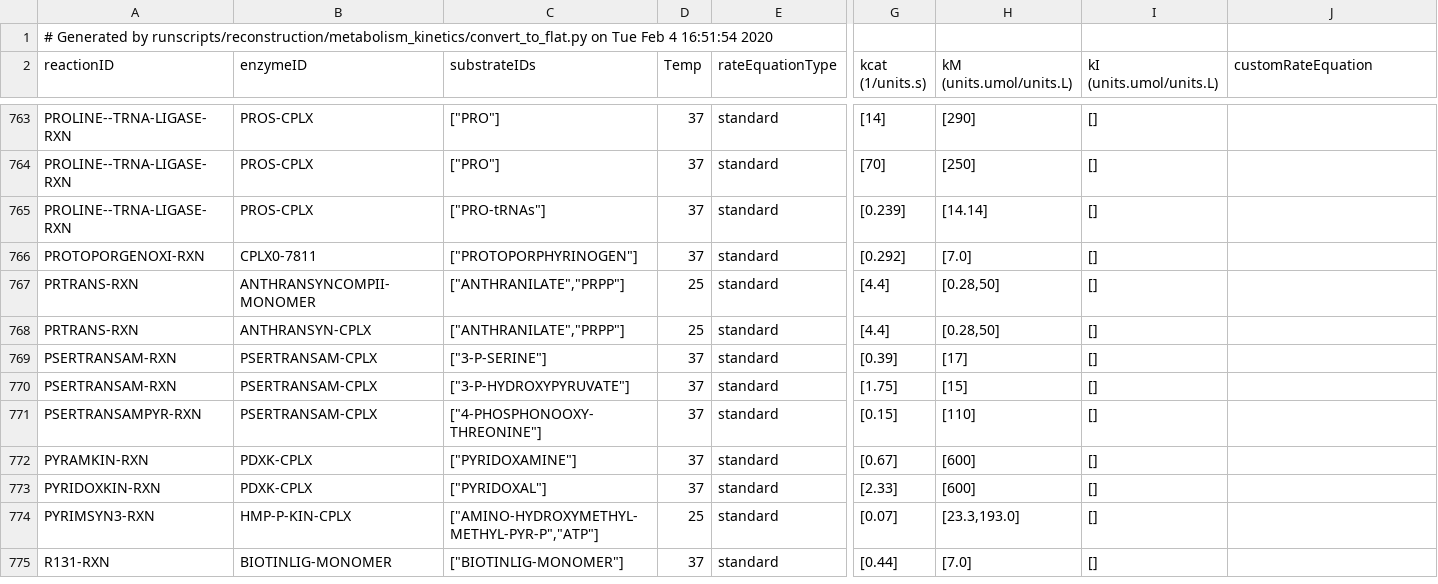
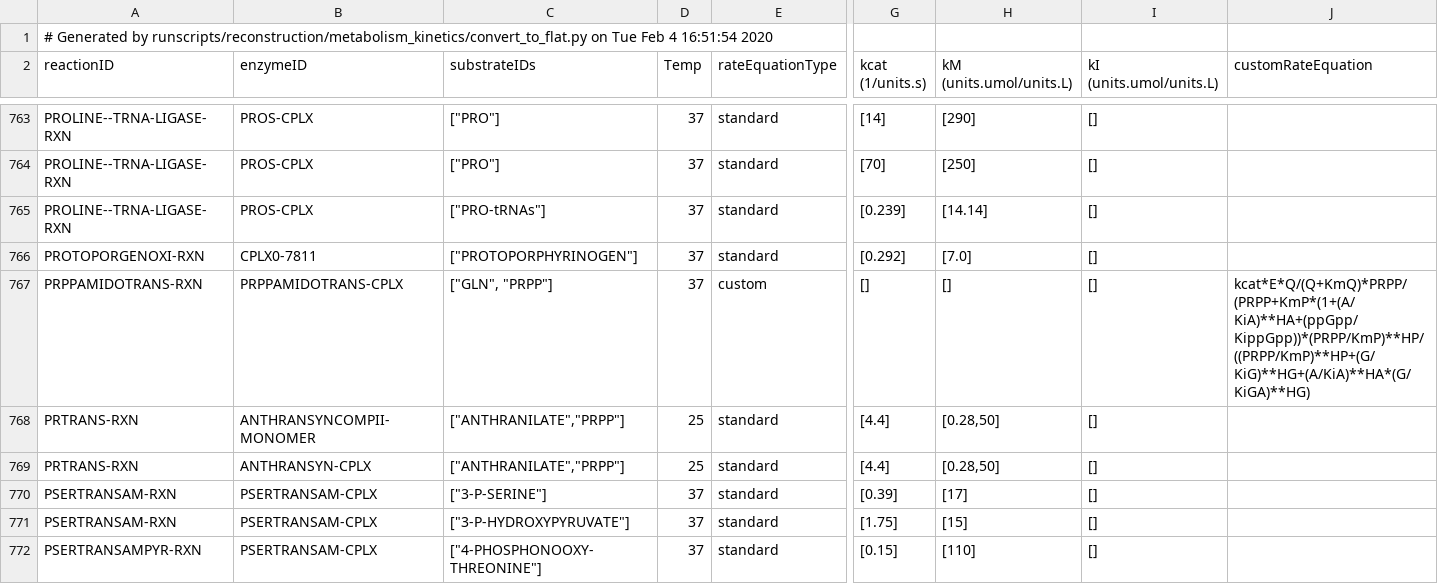
Before and after one commit to CovertLab/vEcoli, a TSV file: reconstruction/ecoli/flat/metabolism_kinetics.tsv, drawn as a sheet; only a part is shown, gaps mark what is left out; the shorter side is filled out with more unchanged rows; rows hold the shown columns only; the diff names each change by its address in the sheet, - before the commit and + after, or states it on an @@ line.

Commit message:
Modify metabolism-kinetics flat file to include purF

```diff
--- a/reconstruction/ecoli/flat/metabolism_kinetics.tsv
+++ b/reconstruction/ecoli/flat/metabolism_kinetics.tsv
+row 767: PRPPAMIDOTRANS-RXN | PRPPAMIDOTRANS-CPLX | ["GLN", "PRPP"] | 37 | custom | [] | [] | [] | kcat*E*Q/(Q+KmQ)*PRPP/(PRPP+KmP*(1+(A/KiA)**HA+(ppGpp/KippGpp))*(PRPP/KmP)**HP/((PRPP/KmP)**HP+(G/KiG)**HG+(A/KiA)**HA*(G/KiGA)**HG)
```
